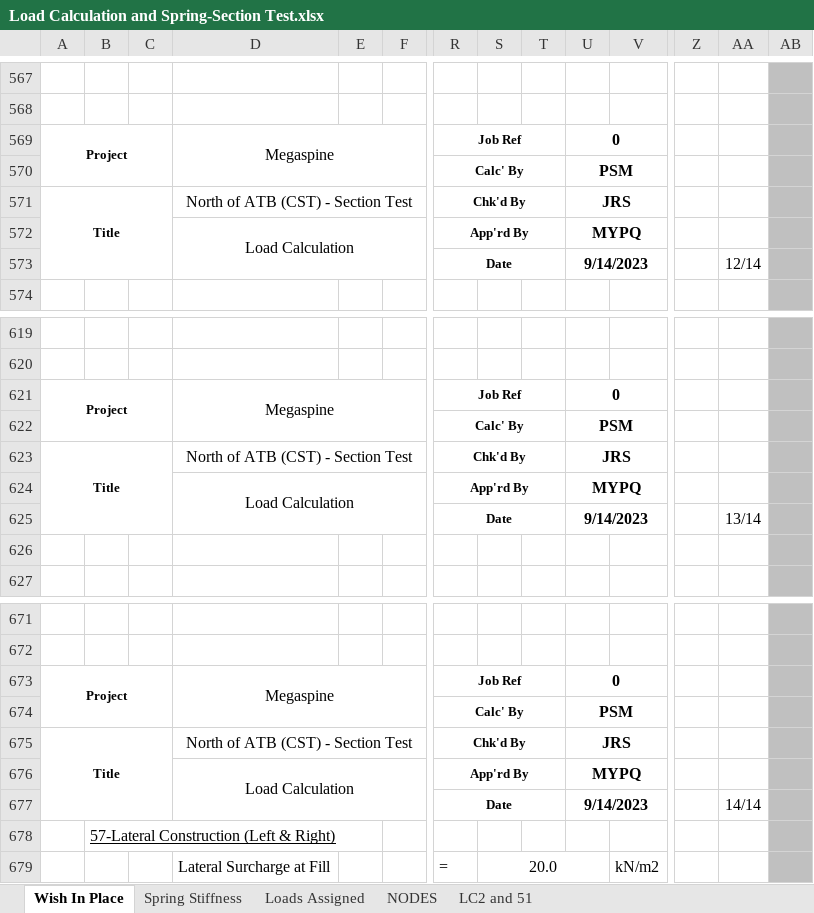
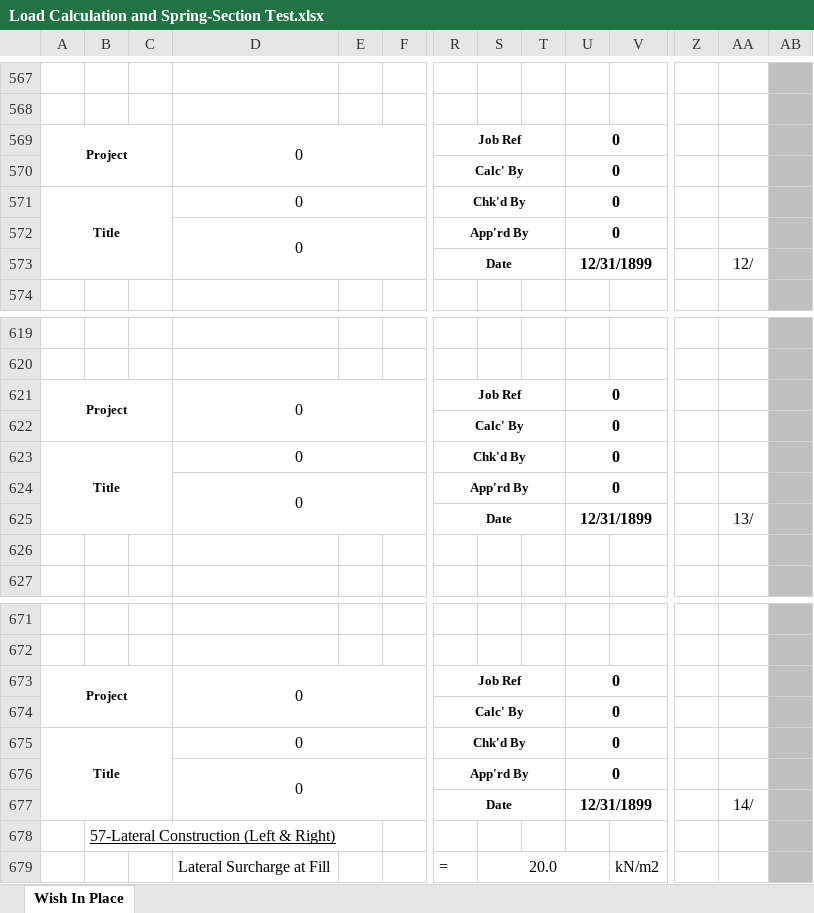
Before and after one commit to kanzie88/CSI-SAP2000-Python-OAPI-Tunnel-design, an Excel workbook: Section Test/Load Calculation and Spring-Section Test.xlsx, sheet Wish In Place, drawn as a sheet; only a part is shown, gaps mark what is left out; values as stored, in another font and other column widths than the file's, no borders; charts and pictures not drawn; removed rows and columns are numbered as before the commit, all else as after; rows hold the shown columns only; the diff covers the shown part only; the diff names each change by its address in the sheet, - before the commit and + after, or states it on an @@ line.

```diff
--- a/Section Test/Load Calculation and Spring-Section Test.xlsx (sheet Wish In Place)
+++ b/Section Test/Load Calculation and Spring-Section Test.xlsx (sheet Wish In Place)
-sheet tab: Spring Stiffness
-sheet tab: Loads Assigned
-sheet tab: NODES
-sheet tab: LC2 and 51
-D569: Megaspine
+D569: 0
-U570: PSM
+U570: 0
-D571: North of ATB (CST) - Section Test
+D571: 0
-U571: JRS
+U571: 0
-row 572:  |  |  | Load Calculation |  |  | App'rd By |  |  | MYPQ
+row 572:  |  |  | 0 |  |  | App'rd By |  |  | 0
-U573: 9/14/2023
+U573: 12/31/1899
-AA573: 12/14
+AA573: 12/
-D621: Megaspine
+D621: 0
-U622: PSM
+U622: 0
-D623: North of ATB (CST) - Section Test
+D623: 0
-U623: JRS
+U623: 0
-row 624:  |  |  | Load Calculation |  |  | App'rd By |  |  | MYPQ
+row 624:  |  |  | 0 |  |  | App'rd By |  |  | 0
-U625: 9/14/2023
+U625: 12/31/1899
-AA625: 13/14
+AA625: 13/
-D673: Megaspine
+D673: 0
-U674: PSM
+U674: 0
-D675: North of ATB (CST) - Section Test
+D675: 0
-U675: JRS
+U675: 0
-row 676:  |  |  | Load Calculation |  |  | App'rd By |  |  | MYPQ
+row 676:  |  |  | 0 |  |  | App'rd By |  |  | 0
-U677: 9/14/2023
+U677: 12/31/1899
-AA677: 14/14
+AA677: 14/
```
Also changed, not shown: 8 added rows, 8 removed rows, 81 edited cells and cell formats elsewhere in this sheet, charts or pictures, 7 other files.
